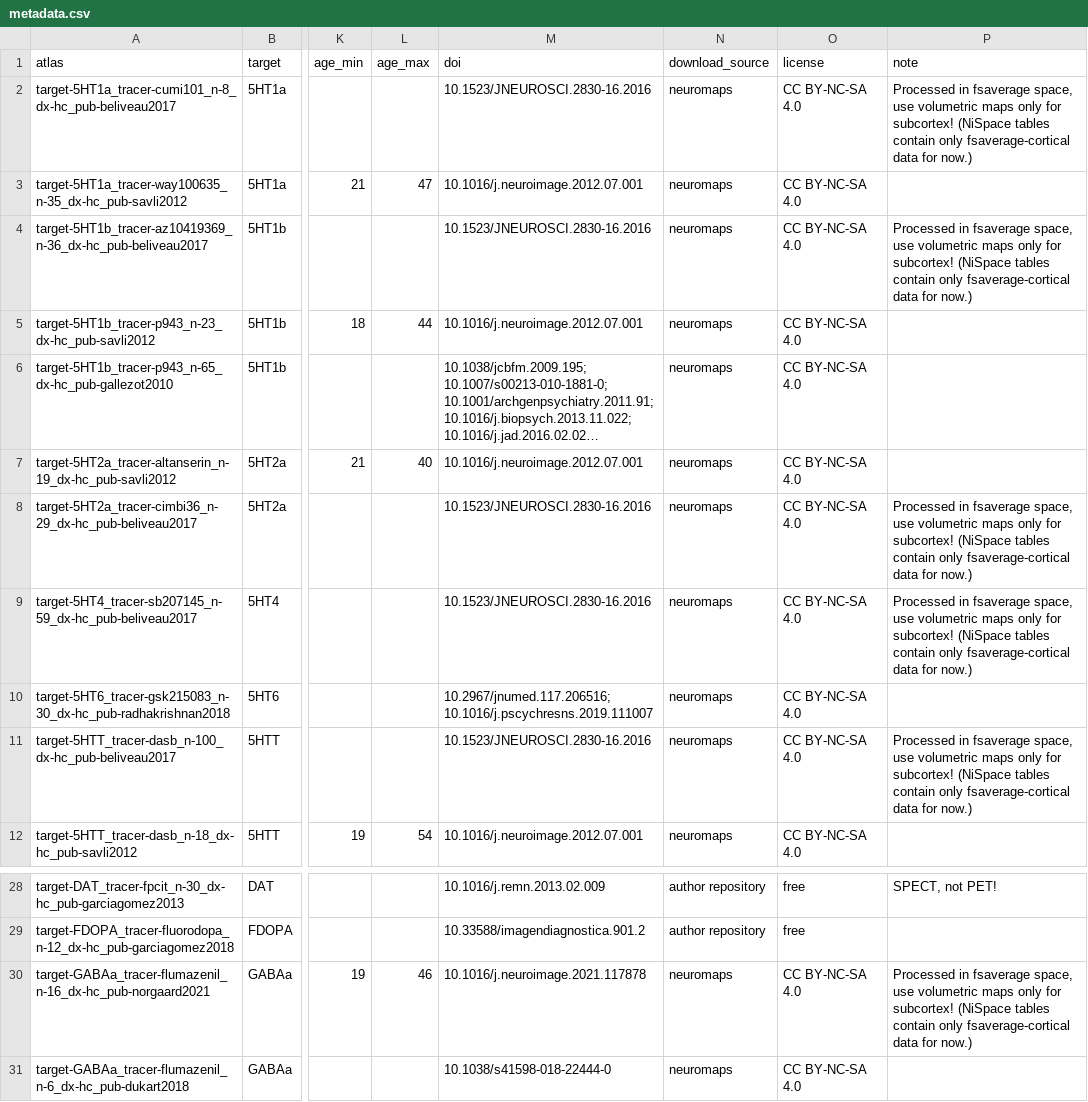
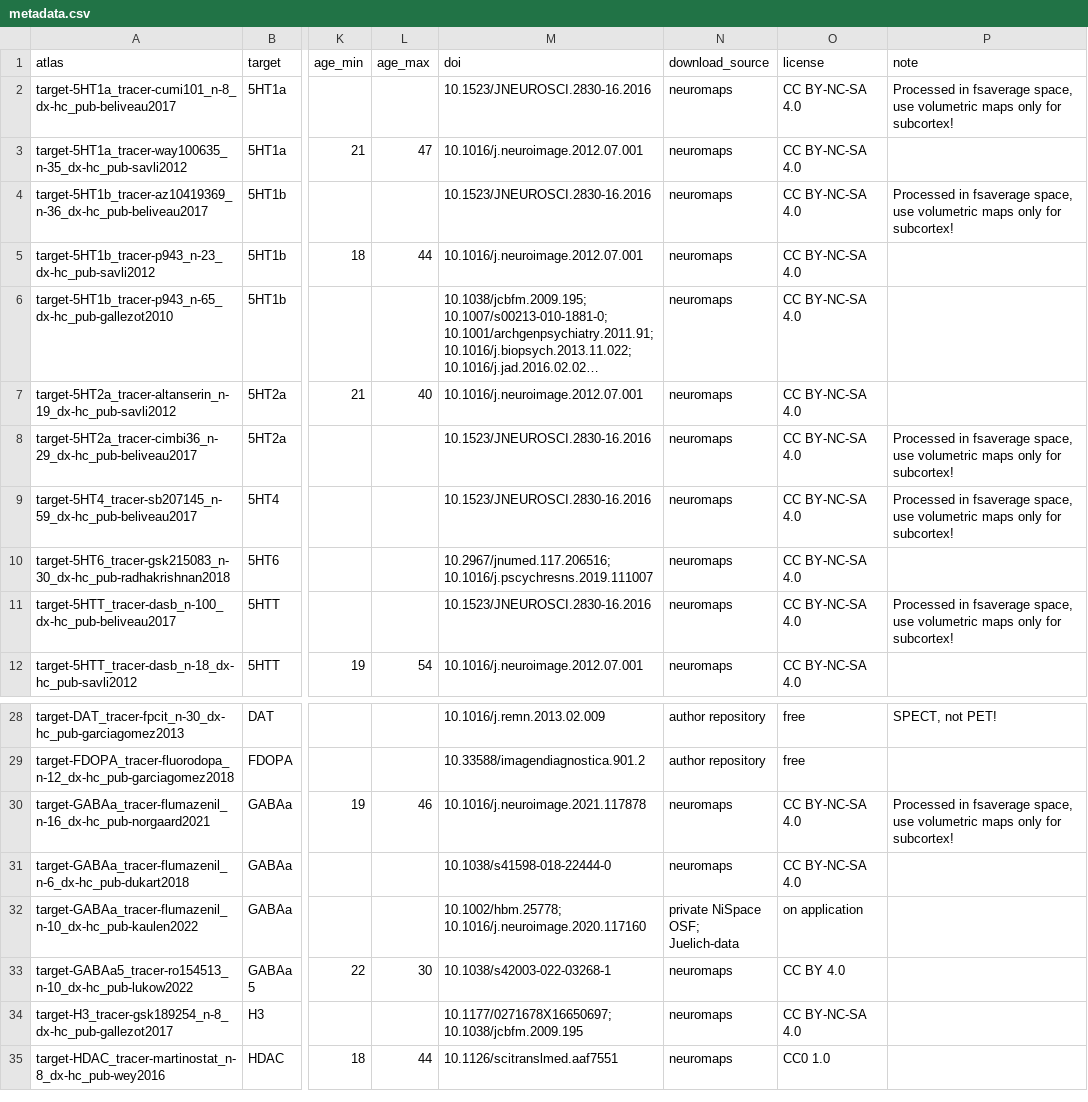
Before and after one commit to LeonDLotter/NiSpace-data, a CSV file: reference/pet/metadata.csv, drawn as a sheet; only a part is shown, gaps mark what is left out; the shorter side is filled out with more unchanged rows; long unchanged cells end in …; the diff names each change by its address in the sheet, - before the commit and + after, or states it on an @@ line.

Commit message:
PET metadata correction

```diff
--- a/reference/pet/metadata.csv
+++ b/reference/pet/metadata.csv
-P2 (note): …for subcortex! (NiSpace tables contain only fsaverage-cortical data for now.)
+P2 (note): …for subcortex!
-P4 (note): …for subcortex! (NiSpace tables contain only fsaverage-cortical data for now.)
+P4 (note): …for subcortex!
-P8:P9 (note): …for subcortex! (NiSpace tables contain only fsaverage-cortical data for now.)
+P8:P9 (note): …for subcortex!
-P11 (note): …for subcortex! (NiSpace tables contain only fsaverage-cortical data for now.)
+P11 (note): …for subcortex!
-P30 (note): …for subcortex! (NiSpace tables contain only fsaverage-cortical data for now.)
+P30 (note): …for subcortex!
```
Also changed, not shown: 1 other file.
